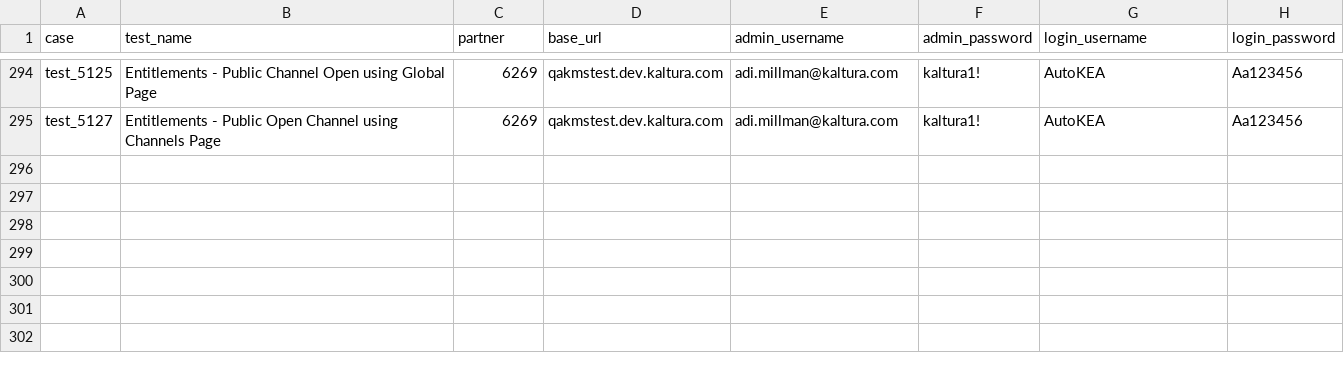
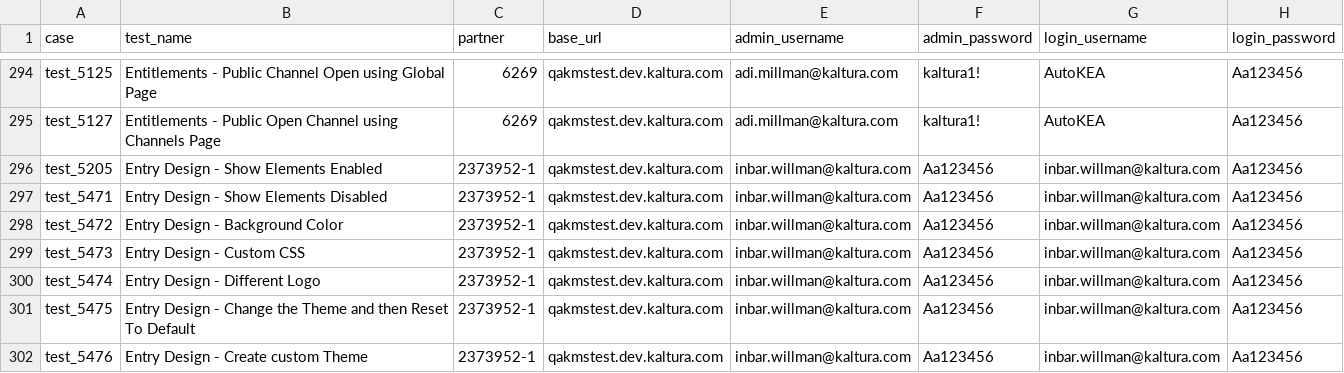
Before and after one commit to NadyaDi/kms-automation, a CSV file: web/ini/kms/testPartnersTesting.csv, drawn as a sheet; only a part is shown, gaps mark what is left out.

Commit message:
Updated CSV with Entry Design test cases

```diff
--- a/web/ini/kms/testPartnersTesting.csv
+++ b/web/ini/kms/testPartnersTesting.csv
@@ -295 +295,8 @@ test_5125,Entitlements - Public Channel Open using Global Page,6269,qakmstest.de
 test_5127,Entitlements - Public Open Channel using Channels Page,6269,qakmstest.dev.kaltura.com,adi.millman@kaltura.com,kaltura1!,AutoKEA,Aa123456
+test_5205,Entry Design - Show Elements Enabled,2373952-1,qakmstest.dev.kaltura.com,inbar.willman@kaltura.com,Aa123456,inbar.willman@kaltura.com,Aa123456
+test_5471,Entry Design - Show Elements Disabled,2373952-1,qakmstest.dev.kaltura.com,inbar.willman@kaltura.com,Aa123456,inbar.willman@kaltura.com,Aa123456
+test_5472,Entry Design - Background Color,2373952-1,qakmstest.dev.kaltura.com,inbar.willman@kaltura.com,Aa123456,inbar.willman@kaltura.com,Aa123456
+test_5473,Entry Design - Custom CSS,2373952-1,qakmstest.dev.kaltura.com,inbar.willman@kaltura.com,Aa123456,inbar.willman@kaltura.com,Aa123456
+test_5474,Entry Design - Different Logo,2373952-1,qakmstest.dev.kaltura.com,inbar.willman@kaltura.com,Aa123456,inbar.willman@kaltura.com,Aa123456
+test_5475,Entry Design - Change the Theme and then Reset To Default,2373952-1,qakmstest.dev.kaltura.com,inbar.willman@kaltura.com,Aa123456,inbar.willman@kaltura.com,Aa123456
+test_5476,Entry Design - Create custom Theme,2373952-1,qakmstest.dev.kaltura.com,inbar.willman@kaltura.com,Aa123456,inbar.willman@kaltura.com,Aa123456
```
Also changed, not shown: web/ini/kms/testPartnersProdNewUI.csv, web/ini/kms/testPartnersTestingNewUI.csv, 2 other files.
